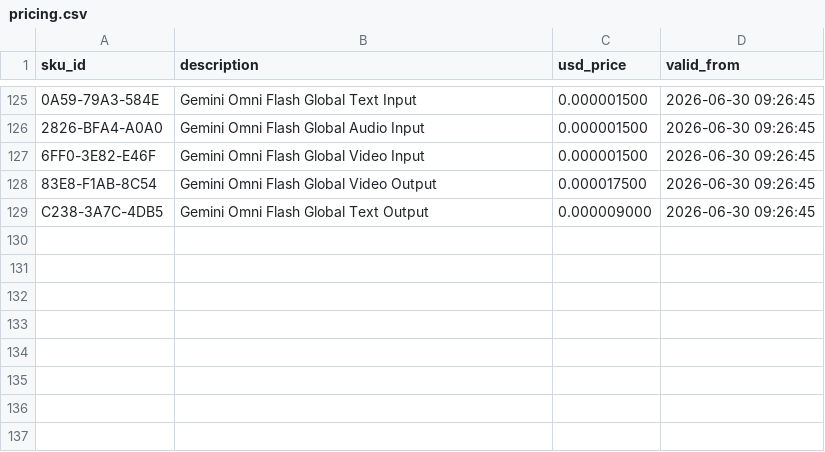
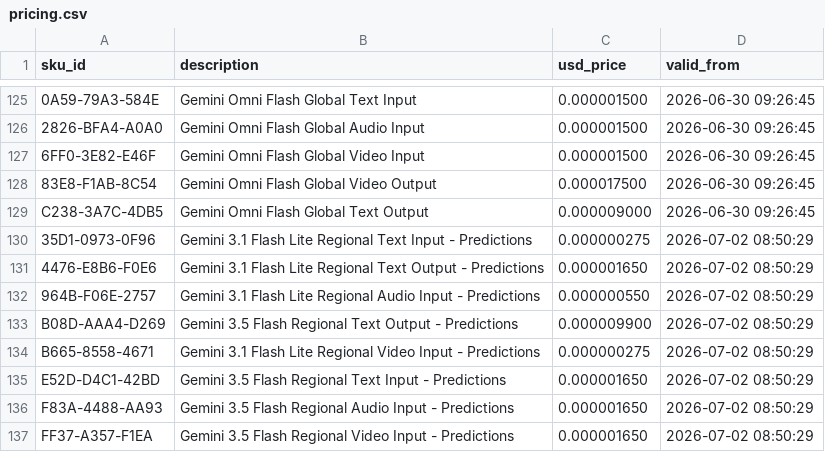
Before and after one commit to oroconnor/google-pricing, a CSV file: pricing.csv, drawn as a sheet; only a part is shown, gaps mark what is left out; the diff names each change by its address in the sheet, - before the commit and + after, or states it on an @@ line.

```diff
--- a/pricing.csv
+++ b/pricing.csv
+row 130: 35D1-0973-0F96 | Gemini 3.1 Flash Lite Regional Text Input - Predictions | 0.000000275 | 2026-07-02 08:50:29
+row 131: 4476-E8B6-F0E6 | Gemini 3.1 Flash Lite Regional Text Output - Predictions | 0.000001650 | 2026-07-02 08:50:29
+row 132: 964B-F06E-2757 | Gemini 3.1 Flash Lite Regional Audio Input - Predictions | 0.000000550 | 2026-07-02 08:50:29
+row 133: B08D-AAA4-D269 | Gemini 3.5 Flash Regional Text Output - Predictions | 0.000009900 | 2026-07-02 08:50:29
+row 134: B665-8558-4671 | Gemini 3.1 Flash Lite Regional Video Input - Predictions | 0.000000275 | 2026-07-02 08:50:29
+row 135: E52D-D4C1-42BD | Gemini 3.5 Flash Regional Text Input - Predictions | 0.000001650 | 2026-07-02 08:50:29
+row 136: F83A-4488-AA93 | Gemini 3.5 Flash Regional Audio Input - Predictions | 0.000001650 | 2026-07-02 08:50:29
+row 137: FF37-A357-F1EA | Gemini 3.5 Flash Regional Video Input - Predictions | 0.000001650 | 2026-07-02 08:50:29
```
